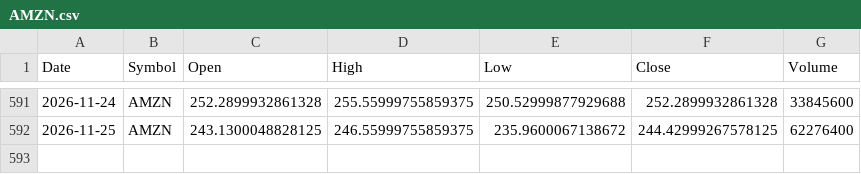
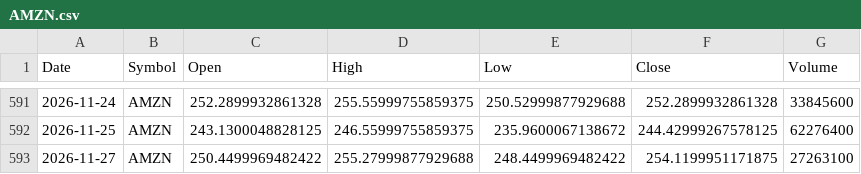
Before and after one commit to x1lde/SeerX, a CSV file: data/stocks/AMZN.csv, drawn as a sheet; only a part is shown, gaps mark what is left out; the diff names each change by its address in the sheet, - before the commit and + after, or states it on an @@ line.

```diff
--- a/data/stocks/AMZN.csv
+++ b/data/stocks/AMZN.csv
+row 593: 2026-11-27 | AMZN | 250.4499969482422 | 255.27999877929688 | 248.4499969482422 | 254.1199951171875 | 27263100
```
Also changed, not shown: data/crypto/BTC-USD.csv, data/stocks/AAPL.csv, 5 other files.
